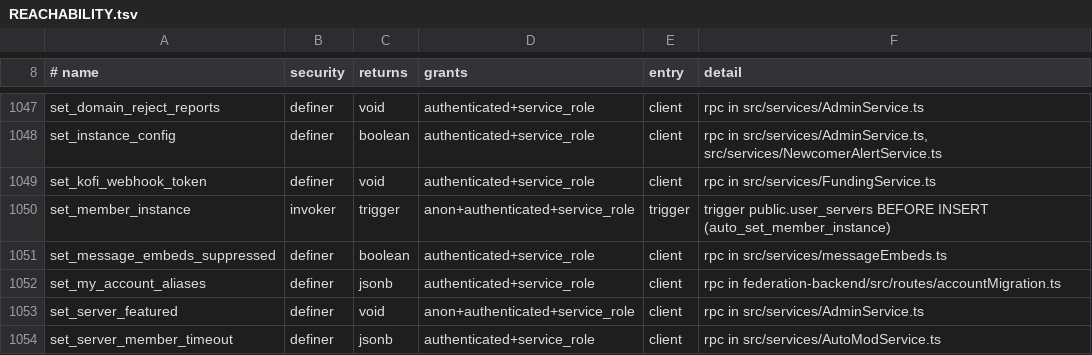
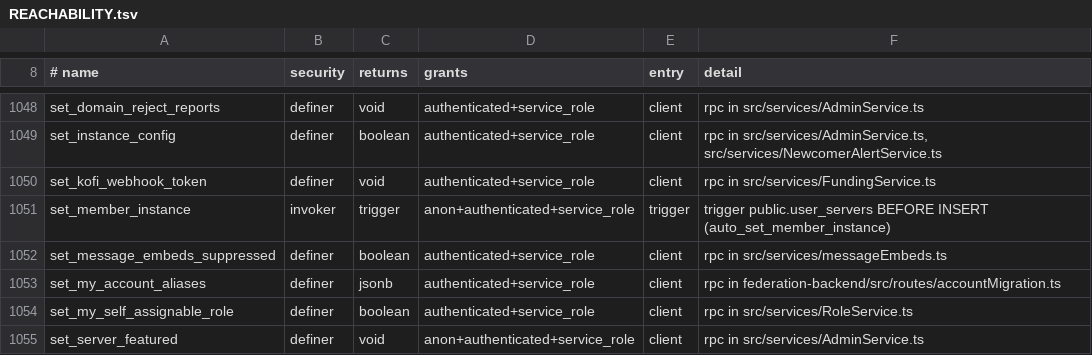
Before and after one commit to y4my4my4m/harmony, a TSV file: db_schema/REACHABILITY.tsv, drawn as a sheet; only a part is shown, gaps mark what is left out; the shorter side is filled out with more unchanged rows; the diff covers the shown part only.

```diff
--- a/db_schema/REACHABILITY.tsv
+++ b/db_schema/REACHABILITY.tsv
@@ -1052,2 +1053,3 @@ set_message_embeds_suppressed	definer	boolean	authenticated+service_role	client
 set_my_account_aliases	definer	jsonb	authenticated+service_role	client	rpc in federation-backend/src/routes/accountMigration.ts
+set_my_self_assignable_role	definer	boolean	authenticated+service_role	client	rpc in src/services/RoleService.ts
 set_server_featured	definer	void	anon+authenticated+service_role	client	rpc in src/services/AdminService.ts
```
Also changed, not shown: 2 added rows and 3 edited cells elsewhere in this file, db_schema/SURFACE.tsv, 43 other files.
